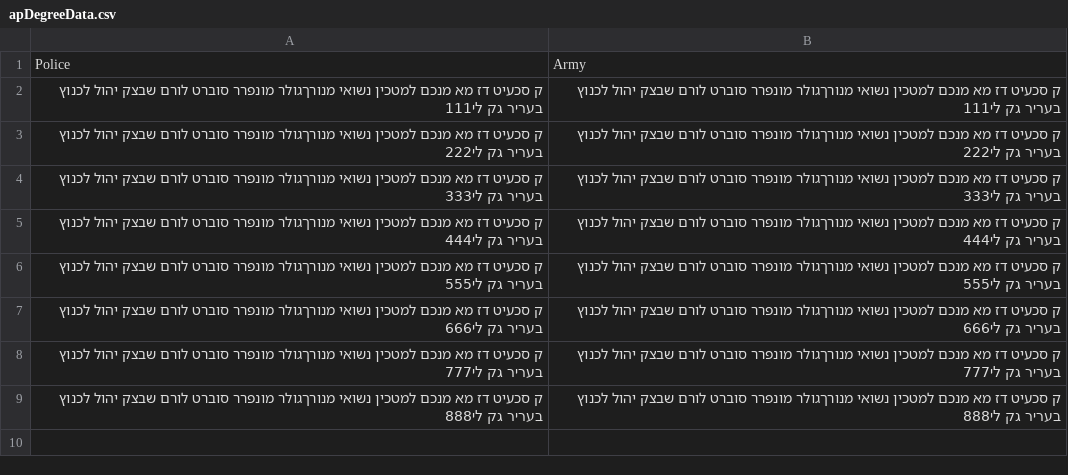
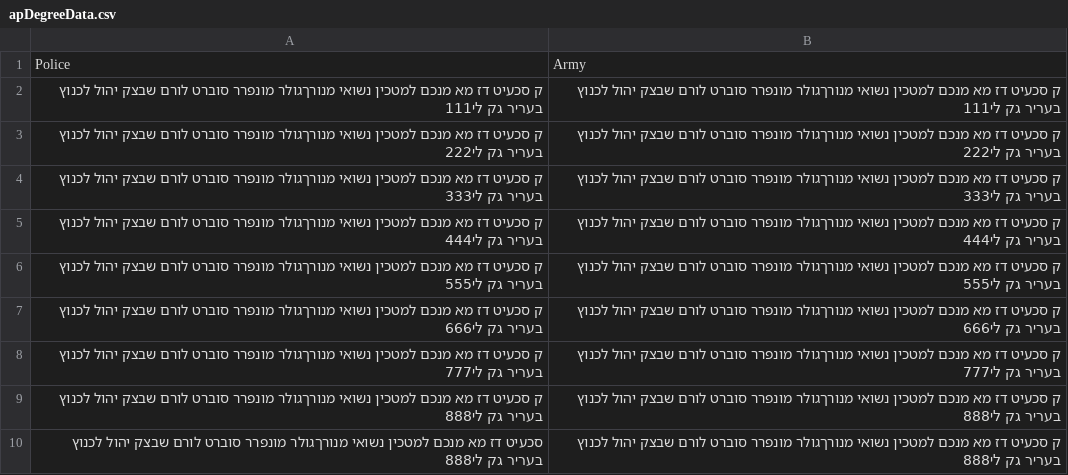
Before and after one commit to shenkarlab/Tlushim, a CSV file: csv/apDegreeData.csv, drawn as a sheet; the diff names each change by its address in the sheet, - before the commit and + after, or states it on an @@ line.

Commit message:
ger

```diff
--- a/csv/apDegreeData.csv
+++ b/csv/apDegreeData.csv
+row 10: סכעיט דז מא מנכם למטכין נשואי מנורךגולר מונפרר סוברט לורם שבצק יהול לכנוץ בעריר גק לי888 | ק סכעיט דז מא מנכם למטכין נשואי מנורךגולר מונפרר סוברט לורם שבצק יהול לכנוץ בעריר גק לי888
```
